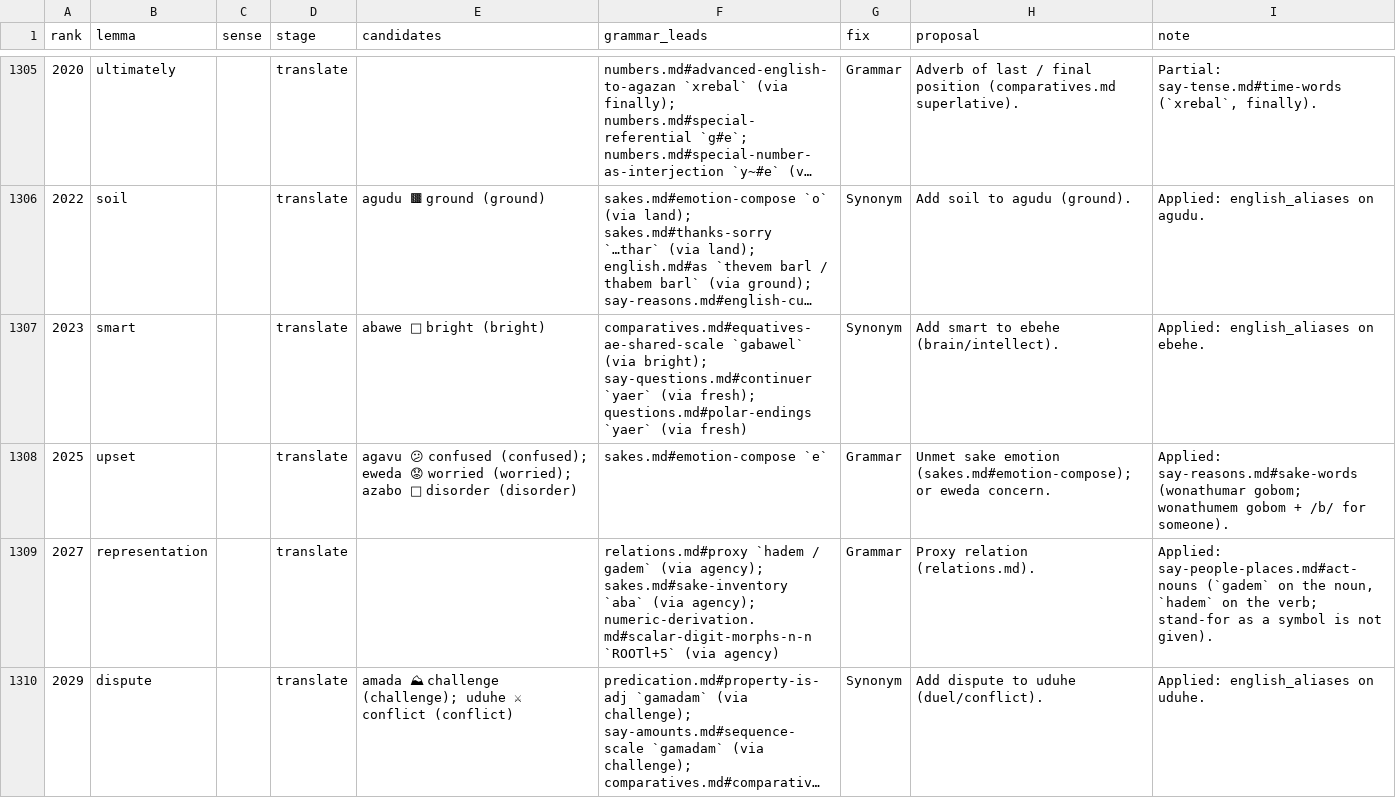
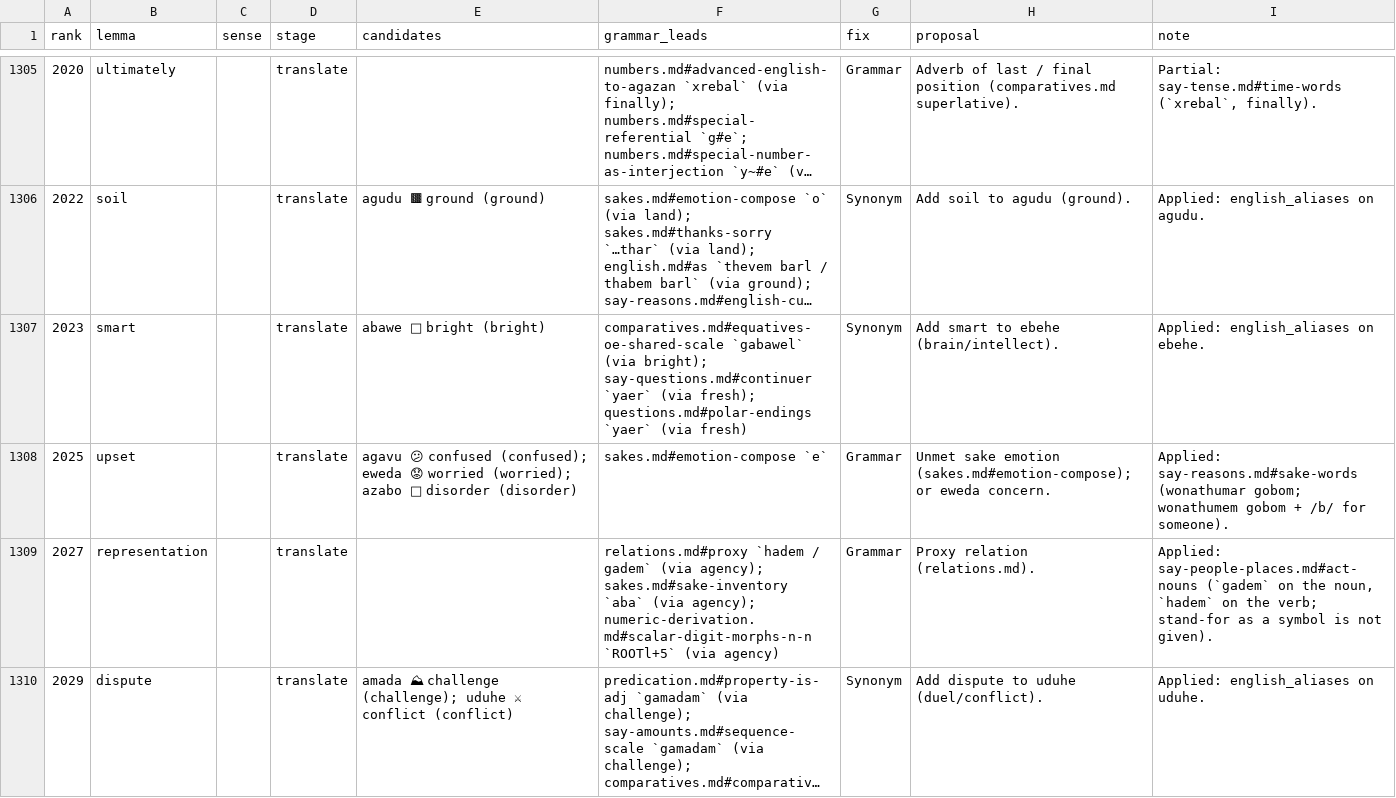
Before and after one commit to humblevladimirthegreat/clarity-language, a CSV file: docs/proposals/ngsl-lexicon-triage.csv, drawn as a sheet; only a part is shown, gaps mark what is left out; long unchanged cells end in …; the diff covers the shown part only; the diff names each change by its address in the sheet, - before the commit and + after, or states it on an @@ line.

```diff
--- a/docs/proposals/ngsl-lexicon-triage.csv
+++ b/docs/proposals/ngsl-lexicon-triage.csv
-F1307 (grammar_leads): comparatives.md#equatives-ae-shared-scale `gabawel` (via…
+F1307 (grammar_leads): comparatives.md#equatives-oe-shared-scale `gabawel` (via…
```
Also changed, not shown: 8 edited cells elsewhere in this file, data/lexicon-overlays.csv, docs/proposals/ngsl-lexicon-mentions.csv, 31 other files.
